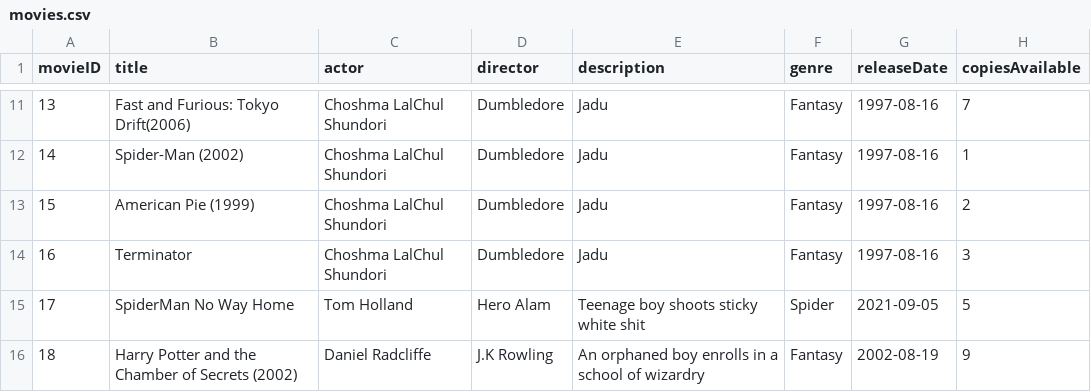
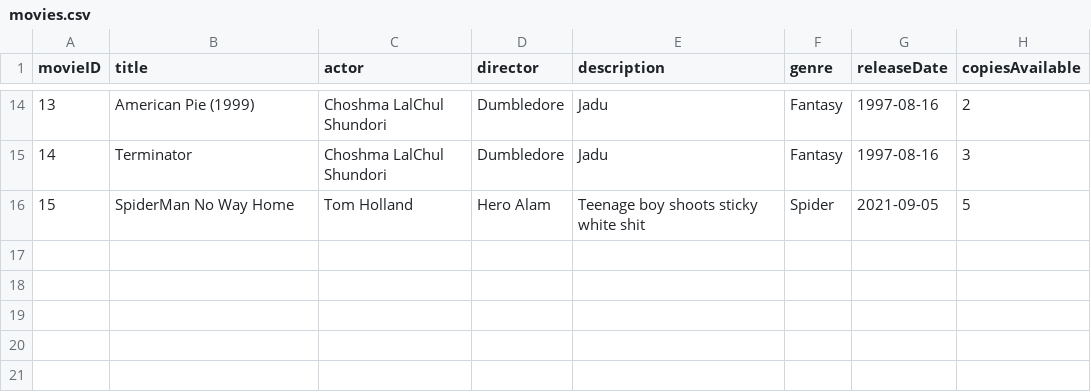
Before and after one commit to shifata/retailManagement, a CSV file: src/main/java/database/movies.csv, drawn as a sheet; only a part is shown, gaps mark what is left out; the diff covers the shown part only.

```diff
--- a/src/main/java/database/movies.csv
+++ b/src/main/java/database/movies.csv
@@ -11,6 +14,3 @@ movieID,title,actor,director,description,genre,releaseDate,copiesAvailable
-13,Fast and Furious: Tokyo Drift(2006),Choshma LalChul Shundori,Dumbledore,Jadu,Fantasy,1997-08-16,7
-14,Spider-Man (2002),Choshma LalChul Shundori,Dumbledore,Jadu,Fantasy,1997-08-16,1
-15,American Pie (1999),Choshma LalChul Shundori,Dumbledore,Jadu,Fantasy,1997-08-16,2
-16,Terminator,Choshma LalChul Shundori,Dumbledore,Jadu,Fantasy,1997-08-16,3
-17,SpiderMan No Way Home,Tom Holland,Hero Alam,Teenage boy shoots sticky white shit,Spider,2021-09-05,5
-18,Harry Potter and the Chamber of Secrets (2002),Daniel Radcliffe,J.K Rowling,An orphaned boy enrolls in a school of wizardry,Fantasy,2002-08-19,9
+13,American Pie (1999),Choshma LalChul Shundori,Dumbledore,Jadu,Fantasy,1997-08-16,2
+14,Terminator,Choshma LalChul Shundori,Dumbledore,Jadu,Fantasy,1997-08-16,3
+15,SpiderMan No Way Home,Tom Holland,Hero Alam,Teenage boy shoots sticky white shit,Spider,2021-09-05,5
```
Also changed, not shown: 3 added rows and 39 edited cells elsewhere in this file, src/main/java/database/users.csv, 6 other files.
